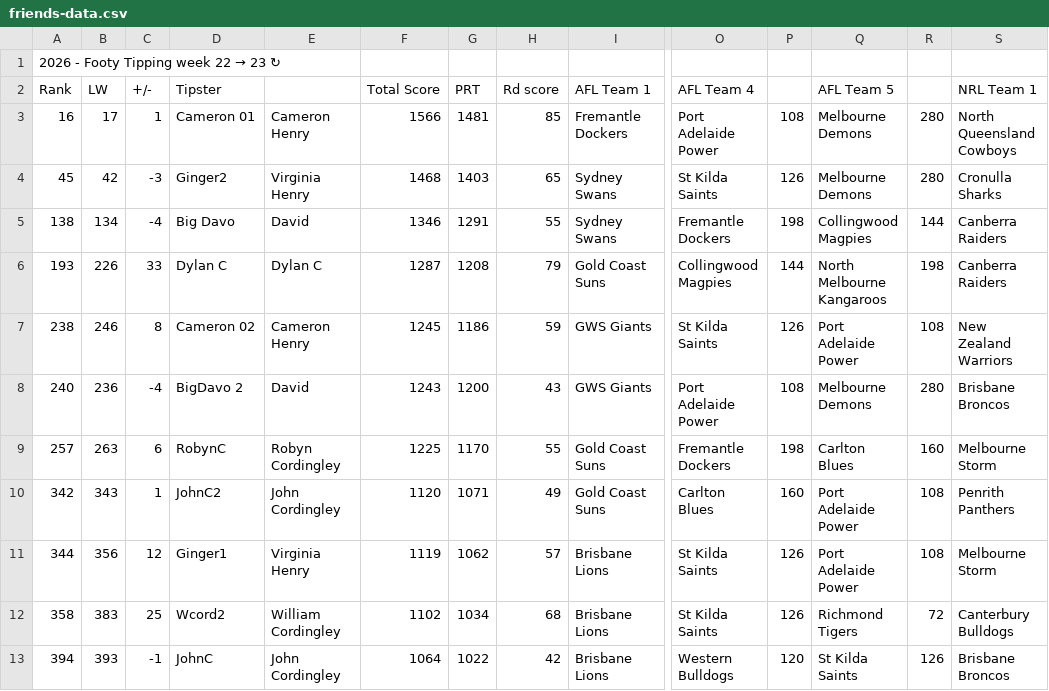
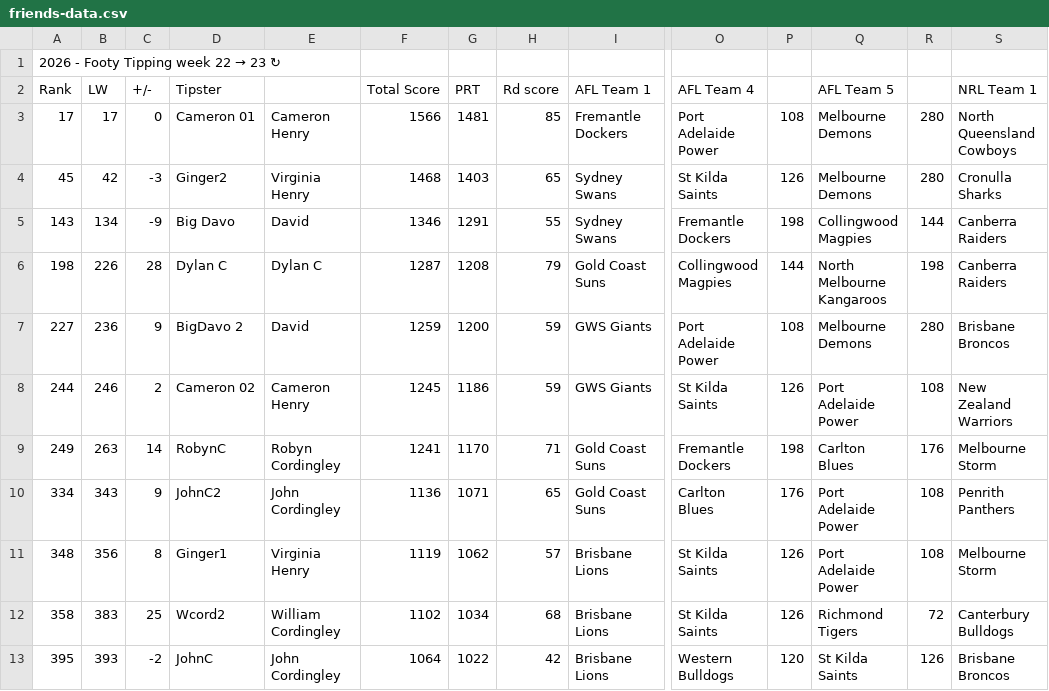
Before and after one commit to Big-Davo/2026-footy-picks, a CSV file: friends-data.csv, drawn as a sheet; only a part is shown, gaps mark what is left out; removed rows and columns are numbered as before the commit, all else as after; rows hold the shown columns only; the diff names each change by its address in the sheet, - before the commit and + after, or states it on an @@ line.

Commit message:
Auto-score update (PPW, NRL R23)

```diff
--- a/friends-data.csv
+++ b/friends-data.csv
-A3 (Rank): 16
+A3 (Rank): 17
-C3 (+/-): 1
+C3 (+/-): 0
-A5 (Rank): 138
+A5 (Rank): 143
-C5 (+/-): -4
+C5 (+/-): -9
-A6 (Rank): 193
+A6 (Rank): 198
-C6 (+/-): 33
+C6 (+/-): 28
+row 7: 227 | 236 | 9 | BigDavo 2 | David | 1259 | 1200 | 59 | GWS Giants | Port Adelaide Power | 108 | Melbourne Demons | 280 | Brisbane Broncos
-A8 (Rank): 238
+A8 (Rank): 244
-C8 (+/-): 8
+C8 (+/-): 2
-row 8: 240 | 236 | -4 | BigDavo 2 | David | 1243 | 1200 | 43 | GWS Giants | Port Adelaide Power | 108 | Melbourne Demons | 280 | Brisbane Broncos
-A9 (Rank): 257
+A9 (Rank): 249
-C9 (+/-): 6
+C9 (+/-): 14
-F9 (Total Score): 1225
+F9 (Total Score): 1241
-H9 (Rd score): 55
+H9 (Rd score): 71
-R9: 160
+R9: 176
-A10 (Rank): 342
+A10 (Rank): 334
-C10 (+/-): 1
+C10 (+/-): 9
-F10 (Total Score): 1120
+F10 (Total Score): 1136
-H10 (Rd score): 49
+H10 (Rd score): 65
-P10: 160
+P10: 176
-A11 (Rank): 344
+A11 (Rank): 348
-C11 (+/-): 12
+C11 (+/-): 8
-A13 (Rank): 394
+A13 (Rank): 395
-C13 (+/-): -1
+C13 (+/-): -2
```
